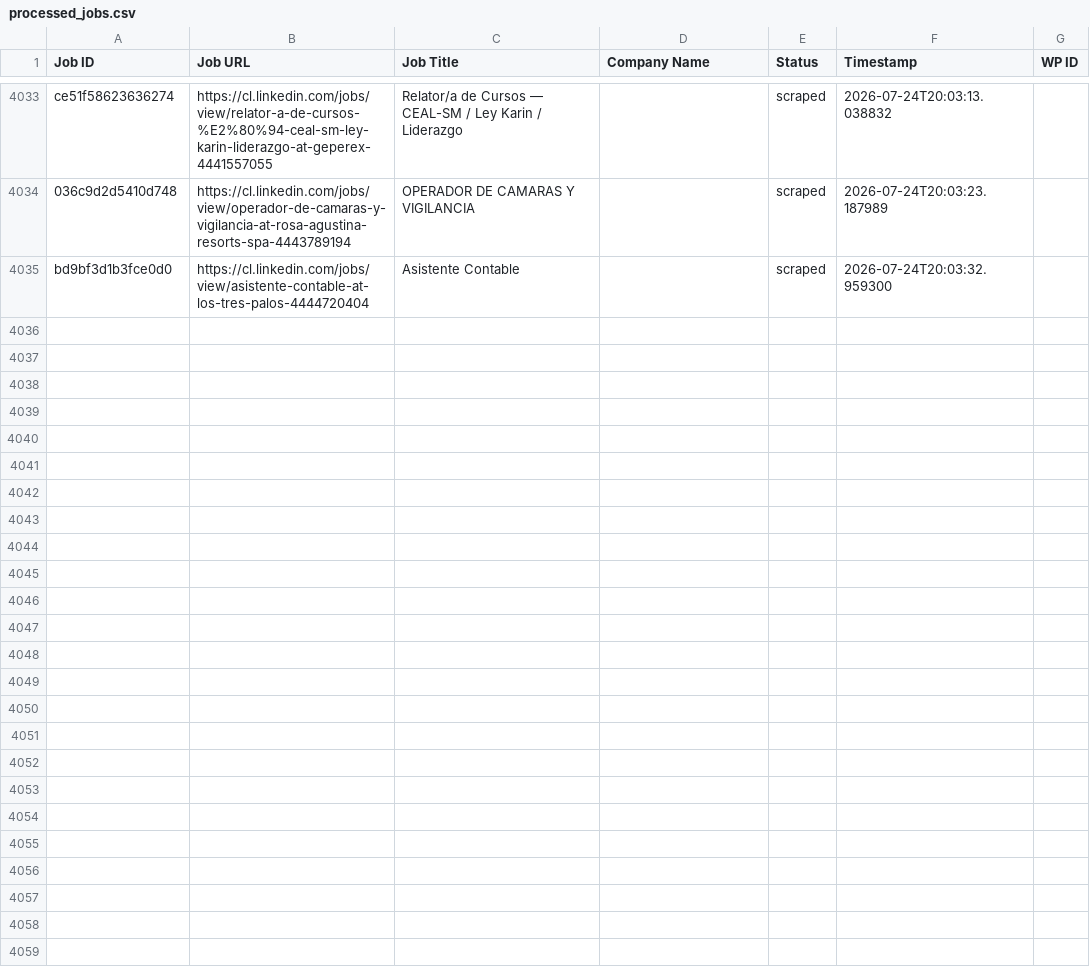
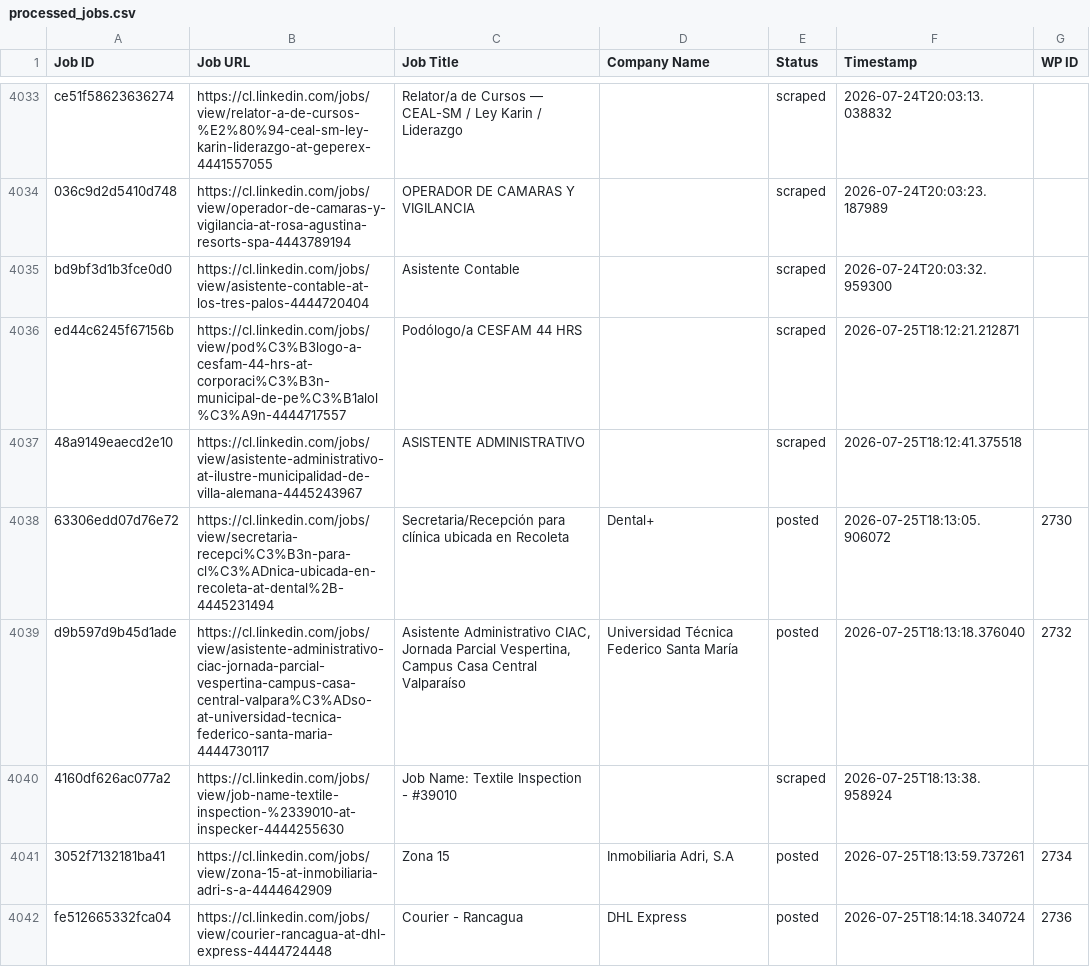
Before and after one commit to vindoky/cl, a CSV file: processed_jobs.csv, drawn as a sheet; only a part is shown, gaps mark what is left out; the diff covers the shown part only.

```diff
--- a/processed_jobs.csv
+++ b/processed_jobs.csv
@@ -4037 +4037,8 @@ ce51f58623636274,https://cl.linkedin.com/jobs/view/relator-a-de-cursos-%E2%80%94
 bd9bf3d1b3fce0d0,https://cl.linkedin.com/jobs/view/asistente-contable-at-los-tres-palos-4444720404,Asistente Contable,,scraped,2026-07-24T20:03:32.959300,
+ed44c6245f67156b,https://cl.linkedin.com/jobs/view/pod%C3%B3logo-a-cesfam-44-hrs-at-corporaci%C3%B3n-municipal-de-pe%C3%B1alol%C3%A9n-4444717557,Podólogo/a CESFAM 44 HRS,,scraped,2026-07-25T18:12:21.212871,
+48a9149eaecd2e10,https://cl.linkedin.com/jobs/view/asistente-administrativo-at-ilustre-municipalidad-de-villa-alemana-4445243967,ASISTENTE ADMINISTRATIVO,,scraped,2026-07-25T18:12:41.375518,
+63306edd07d76e72,https://cl.linkedin.com/jobs/view/secretaria-recepci%C3%B3n-para-cl%C3%ADnica-ubicada-en-recoleta-at-dental%2B-4445231494,Secretaria/Recepción para clínica ubicada en Recoleta,Dental+,posted,2026-07-25T18:13:05.906072,2730
+d9b597d9b45d1ade,https://cl.linkedin.com/jobs/view/asistente-administrativo-ciac-jornada-parcial-vespertina-campus-casa-central-valpara%C3%ADso-at-universidad-tecnica-federico-santa-maria-4444730117,"Asistente Administrativo CIAC, Jornada Parcial Vespertina, Campus Casa Central Valparaíso",Universidad Técnica Federico Santa María,posted,2026-07-25T18:13:18.376040,2732
+4160df626ac077a2,https://cl.linkedin.com/jobs/view/job-name-textile-inspection-%2339010-at-inspecker-4444255630,Job Name: Textile Inspection - #39010,,scraped,2026-07-25T18:13:38.958924,
+3052f7132181ba41,https://cl.linkedin.com/jobs/view/zona-15-at-inmobiliaria-adri-s-a-4444642909,Zona 15,"Inmobiliaria Adri, S.A",posted,2026-07-25T18:13:59.737261,2734
+fe512665332fca04,https://cl.linkedin.com/jobs/view/courier-rancagua-at-dhl-express-4444724448,Courier - Rancagua,DHL Express,posted,2026-07-25T18:14:18.340724,2736
```
Also changed, not shown: 7 added rows elsewhere in this file.
